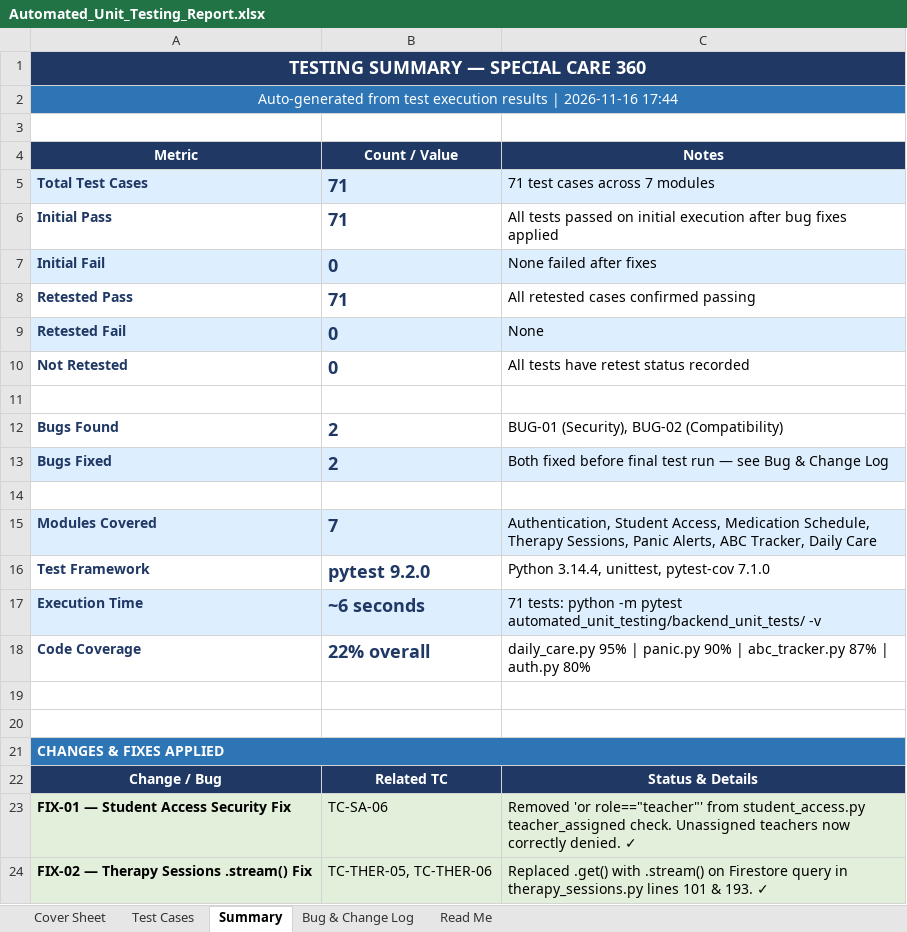
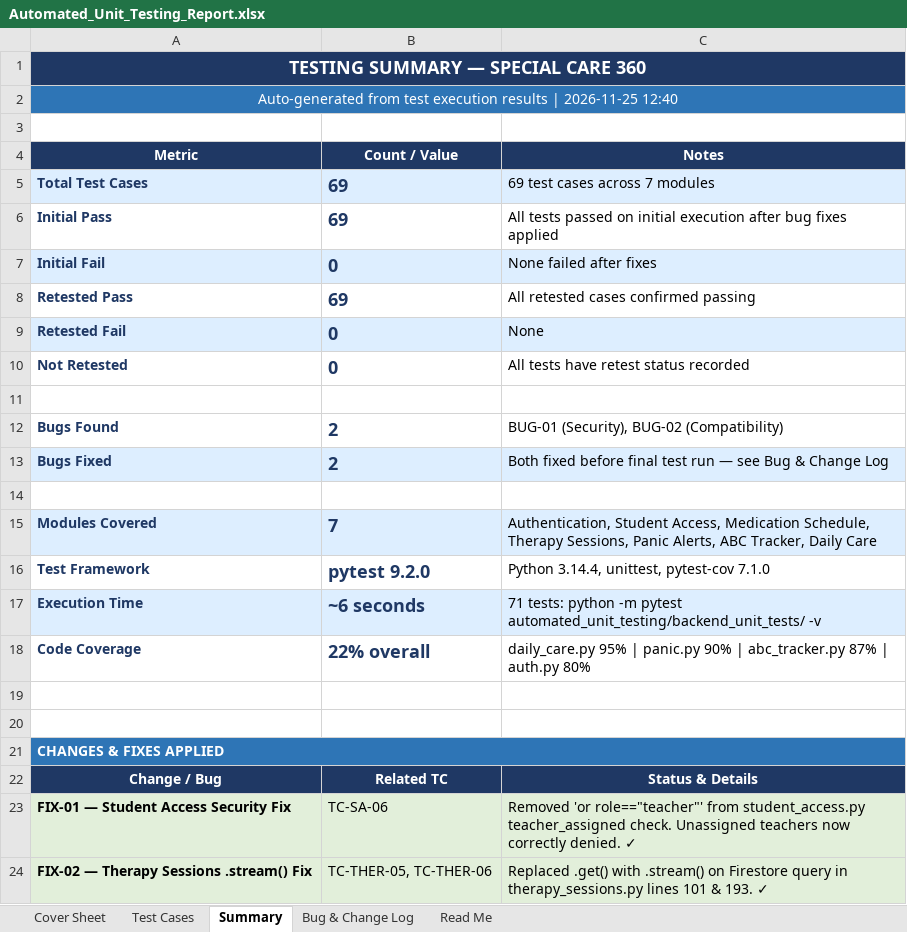
Before and after one commit to QWERTYAYESHA/Special-care-360, an Excel workbook: automated_unit_testing/reports/Automated_Unit_Testing_Report.xlsx, sheet Summary, drawn as a sheet; values as stored, in another font and other column widths than the file's, no borders; the diff names each change by its address in the sheet, - before the commit and + after, or states it on an @@ line.

```diff
--- a/automated_unit_testing/reports/Automated_Unit_Testing_Report.xlsx (sheet Summary)
+++ b/automated_unit_testing/reports/Automated_Unit_Testing_Report.xlsx (sheet Summary)
-A2 (Metric): …results | 2026-11-16 17:44
+A2 (Metric): …results | 2026-11-25 12:40
-B5:B6 (Count / Value): 71
+B5:B6 (Count / Value): 69
-C5 (Notes): 71 test cases across 7 modules
+C5 (Notes): 69 test cases across 7 modules
-B8 (Count / Value): 71
+B8 (Count / Value): 69
```
Also changed, not shown: sheet Test Cases, sheet Cover Sheet, 8 other files.
